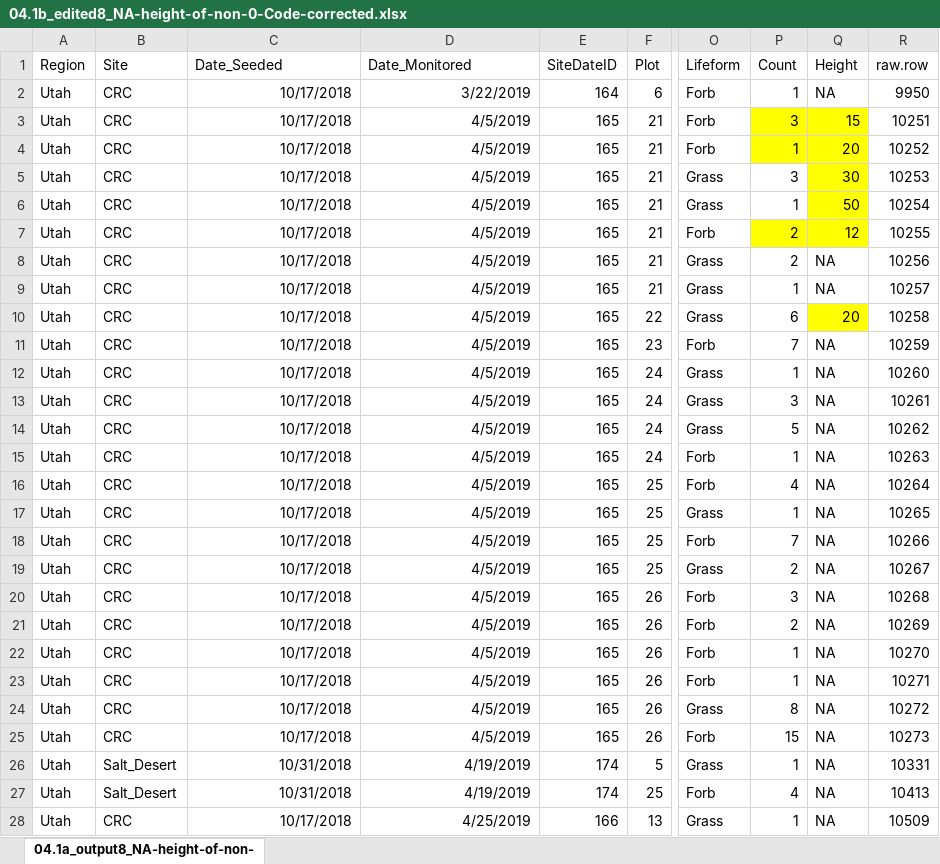
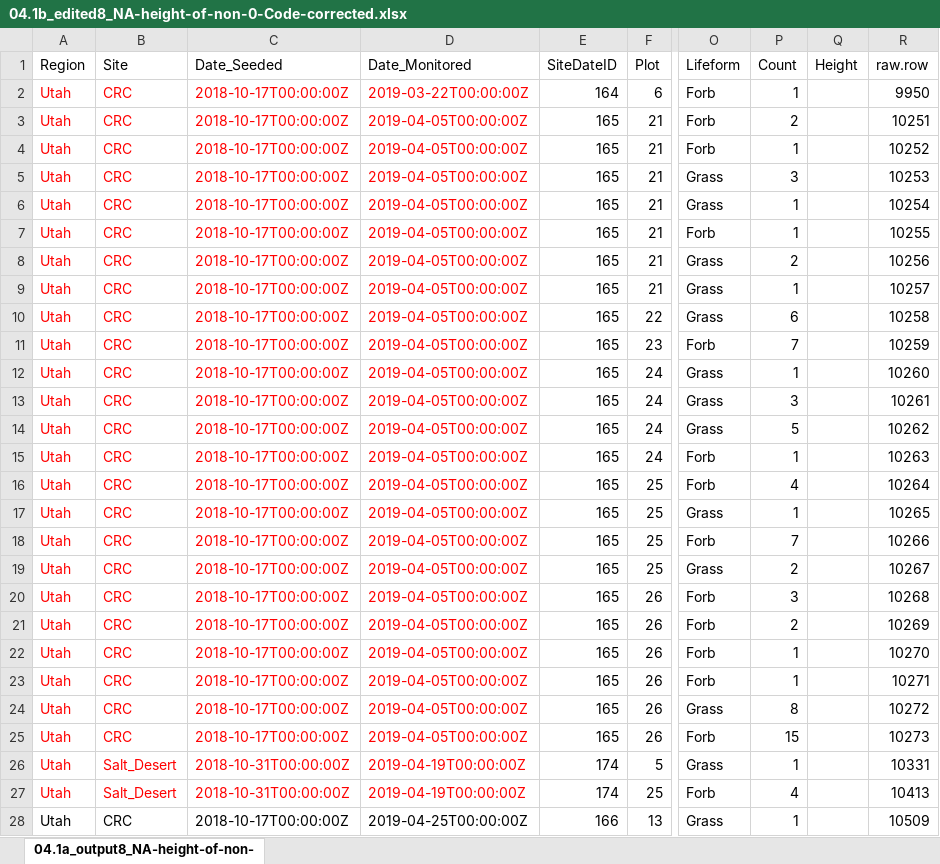
Before and after one commit to lossanna/RestoreNet, an Excel workbook: data/data-wrangling-intermediate/04.1b_edited8_NA-height-of-non-0-Code-corrected.xlsx, sheet 04.1a_output8_NA-height-of-non-, drawn as a sheet; only a part is shown, gaps mark what is left out; values as stored, in another font and other column widths than the file's, no borders; charts and pictures not drawn; the diff covers the shown part only; the diff names each change by its address in the sheet, - before the commit and + after, or states it on an @@ line.

Commit message:
Write clean subplot data, including fixes made from looking at scanned data sheets

```diff
--- a/data/data-wrangling-intermediate/04.1b_edited8_NA-height-of-non-0-Code-corrected.xlsx (sheet 04.1a_output8_NA-height-of-non-)
+++ b/data/data-wrangling-intermediate/04.1b_edited8_NA-height-of-non-0-Code-corrected.xlsx (sheet 04.1a_output8_NA-height-of-non-)
-A2:D27 text colour: black
+A2:D27 text colour: #FF0000
-C2:C25 (Date_Seeded): 10/17/2018
+C2:C25 (Date_Seeded): 2018-10-17T00:00:00Z
-D2 (Date_Monitored): 3/22/2019
+D2 (Date_Monitored): 2019-03-22T00:00:00Z
-Q2 (Height): NA
+Q2 (Height): (empty)
-D3:D25 (Date_Monitored): 4/5/2019
+D3:D25 (Date_Monitored): 2019-04-05T00:00:00Z
-P3 (Count): 3
+P3 (Count): 2
-P3:Q4 fill: #FFFF00
+P3:Q4 fill: none
-Q3 (Height): 15
+Q3 (Height): (empty)
-Q4 (Height): 20
+Q4 (Height): (empty)
-Q5 (Height): 30
+Q5 (Height): (empty)
-Q5:Q6 fill: #FFFF00
+Q5:Q6 fill: none
-Q6 (Height): 50
+Q6 (Height): (empty)
-P7 (Count): 2
+P7 (Count): 1
-P7:Q7 fill: #FFFF00
+P7:Q7 fill: none
-Q7 (Height): 12
+Q7 (Height): (empty)
-Q8:Q9 (Height): NA
+Q8:Q9 (Height): (empty)
-Q10 (Height): 20
+Q10 (Height): (empty)
-Q10 fill: #FFFF00
+Q10 fill: none
-Q11:Q28 (Height): NA
+Q11:Q28 (Height): (empty)
-C26:C27 (Date_Seeded): 10/31/2018
+C26:C27 (Date_Seeded): 2018-10-31T00:00:00Z
-D26:D27 (Date_Monitored): 4/19/2019
+D26:D27 (Date_Monitored): 2019-04-19T00:00:00Z
-C28 (Date_Seeded): 10/17/2018
+C28 (Date_Seeded): 2018-10-17T00:00:00Z
-D28 (Date_Monitored): 4/25/2019
+D28 (Date_Monitored): 2019-04-25T00:00:00Z
```
Also changed, not shown: 7 added rows, 5 removed rows, 69 edited cells and cell formats elsewhere in this sheet, charts or pictures, data/data-wrangling-intermediate/04.1b_edited7_NA-count-of-non-0-Code-corrected.xlsx, 3 other files.
